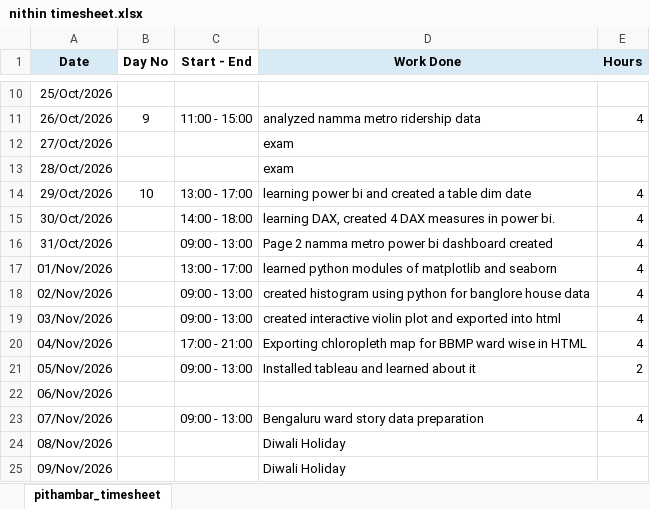
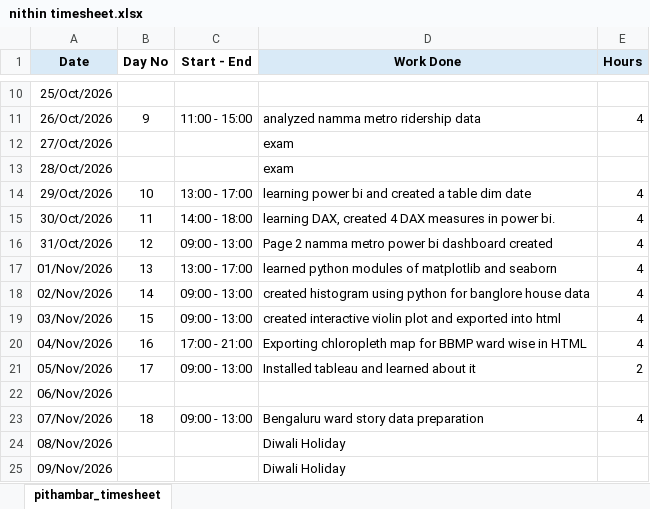
Before and after one commit to pithambar20/mvj-internship-dataviz-team1, an Excel workbook: timesheet/nithin timesheet.xlsx, sheet pithambar_timesheet, drawn as a sheet; only a part is shown, gaps mark what is left out; values as stored, in another font and other column widths than the file's, no borders; the diff names each change by its address in the sheet, - before the commit and + after, or states it on an @@ line.

Commit message:
Update nithin timesheet.xlsx

```diff
--- a/timesheet/nithin timesheet.xlsx (sheet pithambar_timesheet)
+++ b/timesheet/nithin timesheet.xlsx (sheet pithambar_timesheet)
-B15 (Day No): (empty)
+B15 (Day No): 11
-B16 (Day No): (empty)
+B16 (Day No): 12
-B17 (Day No): (empty)
+B17 (Day No): 13
-B18 (Day No): (empty)
+B18 (Day No): 14
-B19 (Day No): (empty)
+B19 (Day No): 15
-B20 (Day No): (empty)
+B20 (Day No): 16
-B21 (Day No): (empty)
+B21 (Day No): 17
-B23 (Day No): (empty)
+B23 (Day No): 18
```
